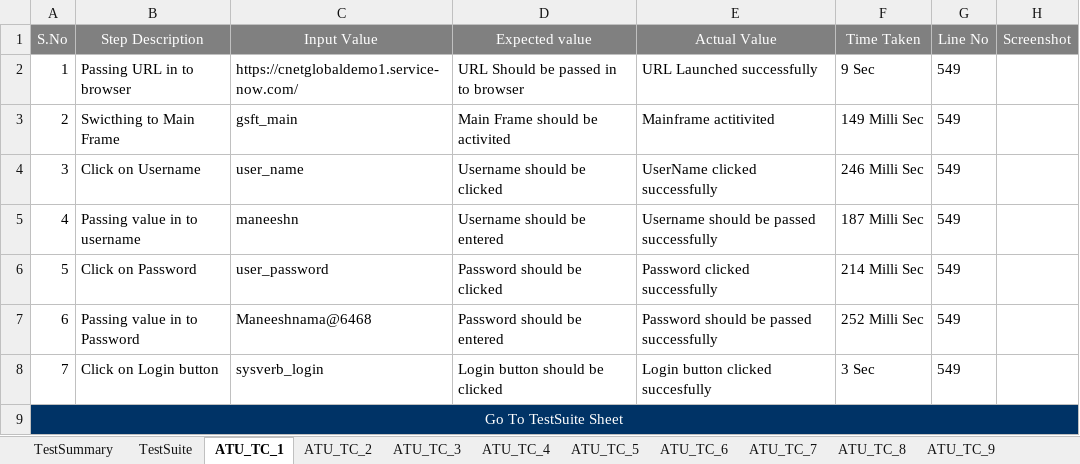
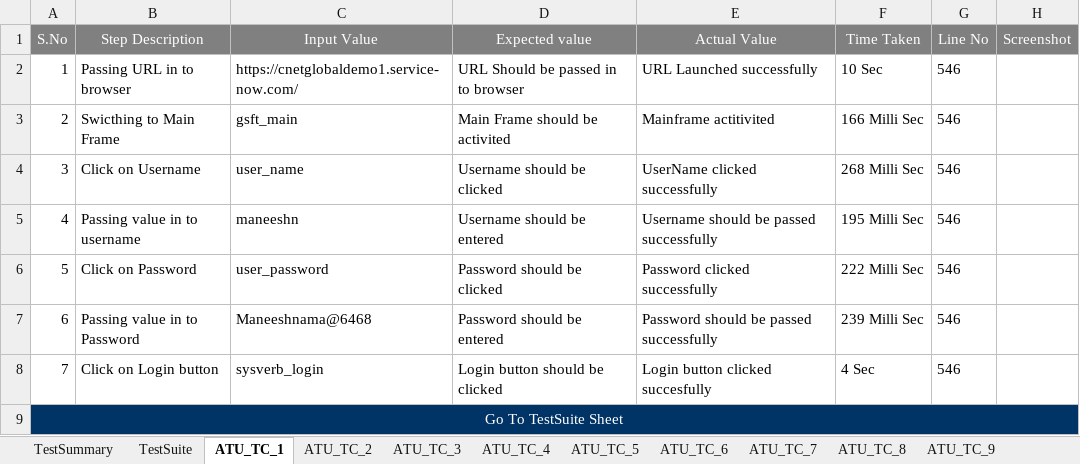
Before and after one commit to maneeshnama/Selenium_RemoveUser, an Excel workbook: ATUReports/Results/Run_9/(ATUReports) Run_9.xlsx, sheet ATU_TC_1, drawn as a sheet; values as stored, in another font and other column widths than the file's, no borders; the diff names each change by its address in the sheet, - before the commit and + after, or states it on an @@ line.

```diff
--- a/ATUReports/Results/Run_9/(ATUReports) Run_9.xlsx (sheet ATU_TC_1)
+++ b/ATUReports/Results/Run_9/(ATUReports) Run_9.xlsx (sheet ATU_TC_1)
-F2 (Time Taken): 9 Sec
+F2 (Time Taken): 10 Sec
-G2:G8 (Line No): 549
+G2:G8 (Line No): 546
-F3 (Time Taken): 149 Milli Sec
+F3 (Time Taken): 166 Milli Sec
-F4 (Time Taken): 246 Milli Sec
+F4 (Time Taken): 268 Milli Sec
-F5 (Time Taken): 187 Milli Sec
+F5 (Time Taken): 195 Milli Sec
-F6 (Time Taken): 214 Milli Sec
+F6 (Time Taken): 222 Milli Sec
-F7 (Time Taken): 252 Milli Sec
+F7 (Time Taken): 239 Milli Sec
-F8 (Time Taken): 3 Sec
+F8 (Time Taken): 4 Sec
```
Also changed, not shown: sheet ATU_TC_2, sheet ATU_TC_29, sheet ATU_TC_30, sheet ATU_TC_27, sheet ATU_TC_28, sheet ATU_TC_31, 28 more sheets, other sheet tabs, charts or pictures, ATUReports/Results/Run_13/(ATUReports) Run_13.xlsx, ATUReports/Results/Run_17/(ATUReports) Run_17.xlsx, 34 other files.
